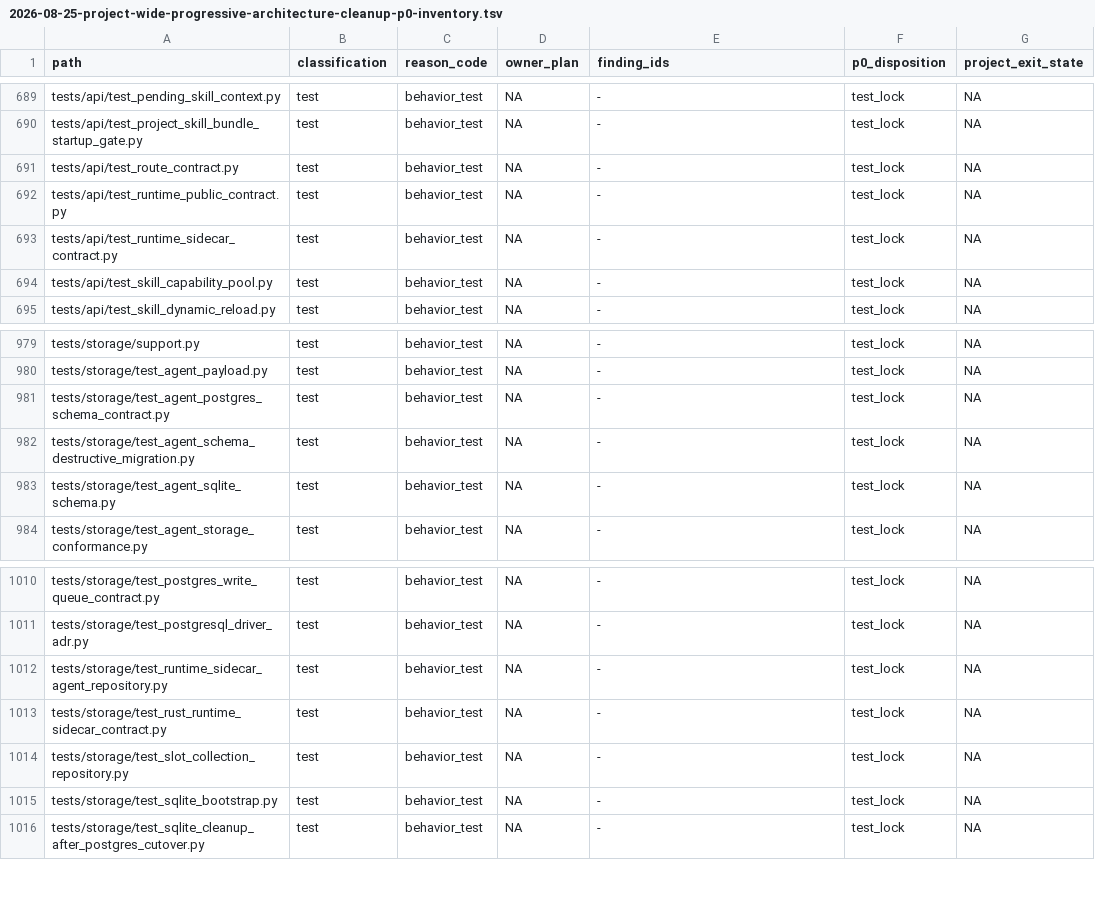
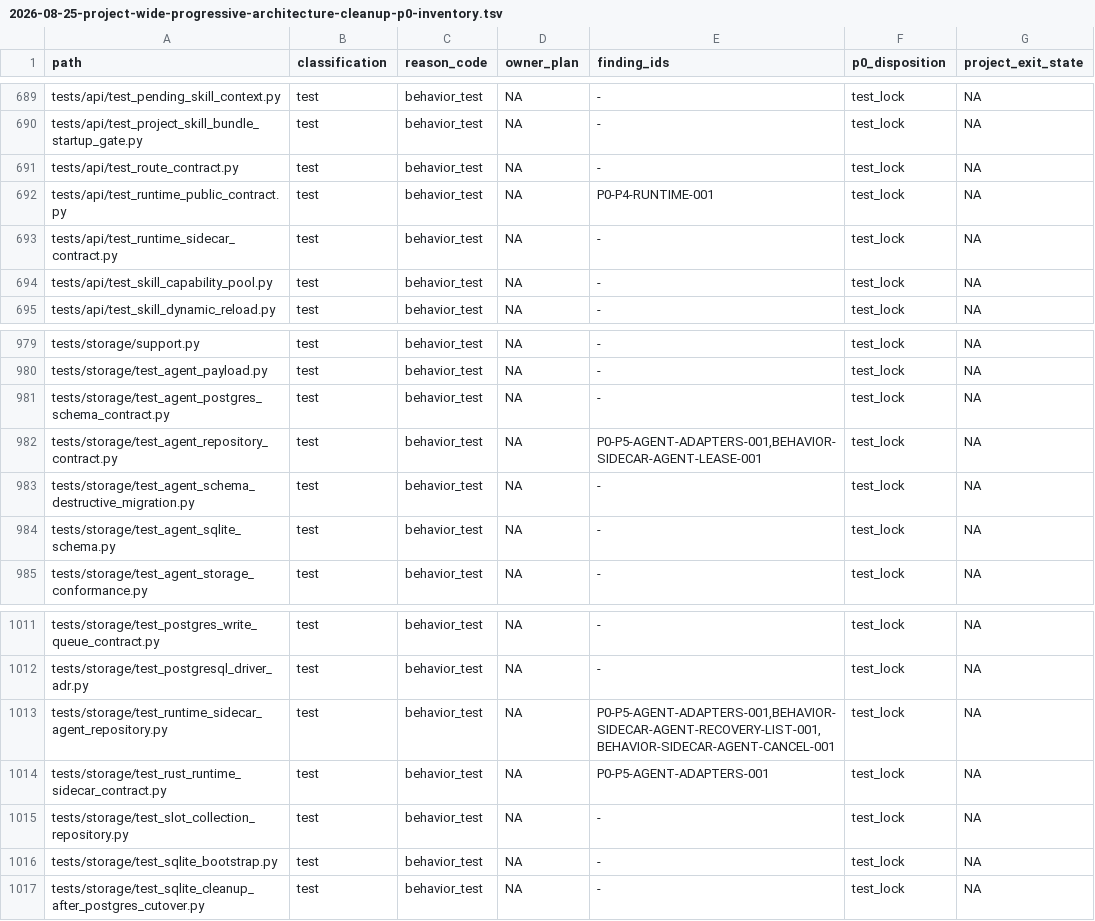
Before and after one commit to JasonAkaLH/breeding_agent, a TSV file: docs/superpowers/specs/2026-08-25-project-wide-progressive-architecture-cleanup-p0-inventory.tsv, drawn as a sheet; only a part is shown, gaps mark what is left out.

Commit message:
test(storage): freeze P0 repository and cancellation seams

```diff
--- a/docs/superpowers/specs/2026-08-25-project-wide-progressive-architecture-cleanup-p0-inventory.tsv
+++ b/docs/superpowers/specs/2026-08-25-project-wide-progressive-architecture-cleanup-p0-inventory.tsv
@@ -691,3 +691,3 @@ tests/api/test_project_skill_bundle_startup_gate.py	test	behavior_test	NA	-	test
 tests/api/test_route_contract.py	test	behavior_test	NA	-	test_lock	NA
-tests/api/test_runtime_public_contract.py	test	behavior_test	NA	-	test_lock	NA
+tests/api/test_runtime_public_contract.py	test	behavior_test	NA	P0-P4-RUNTIME-001	test_lock	NA
 tests/api/test_runtime_sidecar_contract.py	test	behavior_test	NA	-	test_lock	NA
@@ -981,2 +981,3 @@ tests/storage/test_agent_payload.py	test	behavior_test	NA	-	test_lock	NA
 tests/storage/test_agent_postgres_schema_contract.py	test	behavior_test	NA	-	test_lock	NA
+tests/storage/test_agent_repository_contract.py	test	behavior_test	NA	P0-P5-AGENT-ADAPTERS-001,BEHAVIOR-SIDECAR-AGENT-LEASE-001	test_lock	NA
 tests/storage/test_agent_schema_destructive_migration.py	test	behavior_test	NA	-	test_lock	NA
@@ -1011,4 +1012,4 @@ tests/storage/test_postgres_write_queue_contract.py	test	behavior_test	NA	-	test
 tests/storage/test_postgresql_driver_adr.py	test	behavior_test	NA	-	test_lock	NA
-tests/storage/test_runtime_sidecar_agent_repository.py	test	behavior_test	NA	-	test_lock	NA
-tests/storage/test_rust_runtime_sidecar_contract.py	test	behavior_test	NA	-	test_lock	NA
+tests/storage/test_runtime_sidecar_agent_repository.py	test	behavior_test	NA	P0-P5-AGENT-ADAPTERS-001,BEHAVIOR-SIDECAR-AGENT-RECOVERY-LIST-001,BEHAVIOR-SIDECAR-AGENT-CANCEL-001	test_lock	NA
+tests/storage/test_rust_runtime_sidecar_contract.py	test	behavior_test	NA	P0-P5-AGENT-ADAPTERS-001	test_lock	NA
 tests/storage/test_slot_collection_repository.py	test	behavior_test	NA	-	test_lock	NA
```
Also changed, not shown: 9 other files.
